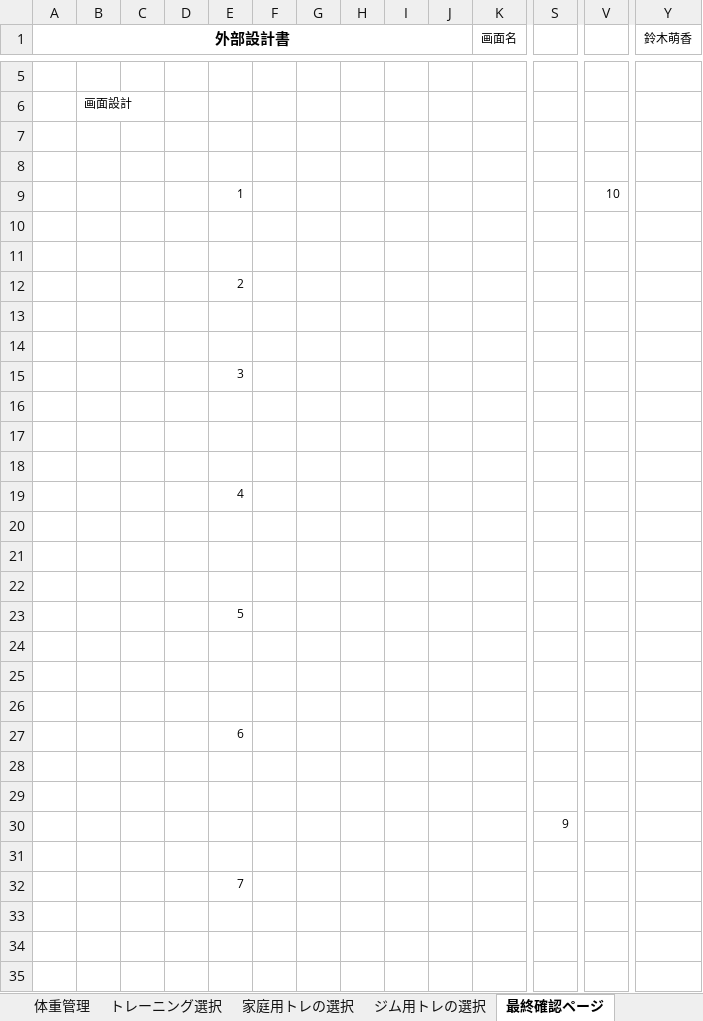
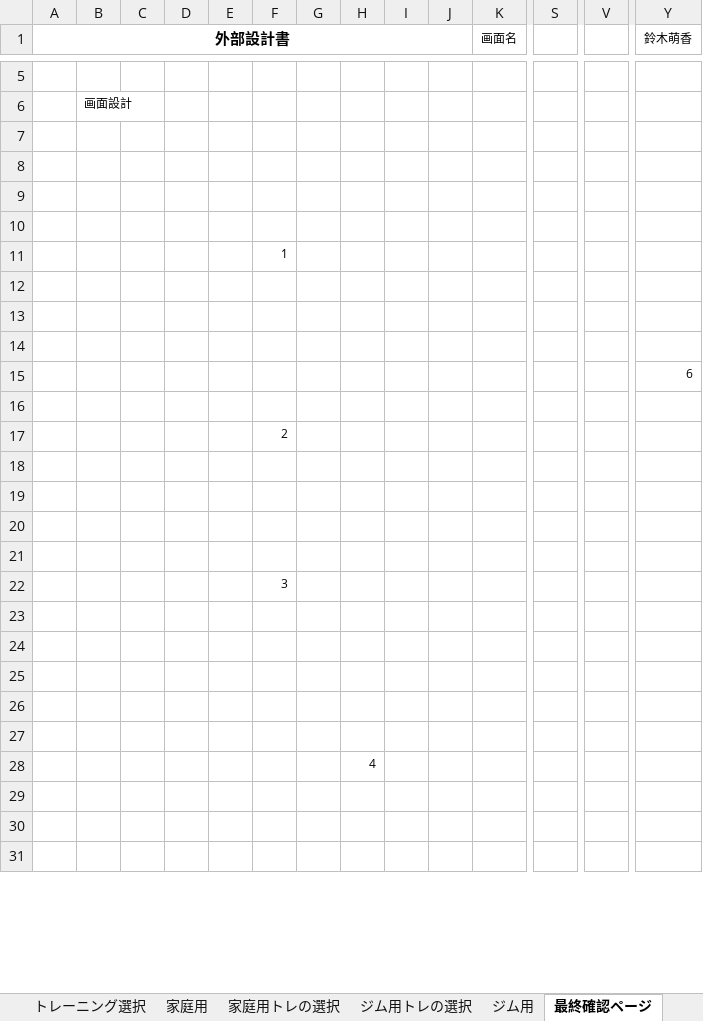
Before and after one commit to dojo2023/B-4, an Excel workbook: doc/04_外部設計書_B4_第1版.xlsx, sheet 最終確認ページ, drawn as a sheet; only a part is shown, gaps mark what is left out; values as stored, in another font and other column widths than the file's, no borders; charts and pictures not drawn; removed rows and columns are numbered as before the commit, all else as after; rows hold the shown columns only; the diff covers the shown part only; the diff names each change by its address in the sheet, - before the commit and + after, or states it on an @@ line.

```diff
--- a/doc/04_外部設計書_B4_第1版.xlsx (sheet 最終確認ページ)
+++ b/doc/04_外部設計書_B4_第1版.xlsx (sheet 最終確認ページ)
+sheet tab: 家庭用
+sheet tab: ジム用
-row 9:  |  |  |  | 1 |  |  |  |  |  |  |  | 10
-row 12:  |  |  |  | 2
-F11: (empty)
+F11: 1
-row 14: (empty)
-row 15:  |  |  |  | 3
+row 15:  |  |  |  |  |  |  |  |  |  |  |  |  | 6
-E16: 4
+E16: (empty)
+row 17:  |  |  |  |  | 2
-E21: 5
+E21: (empty)
+row 22:  |  |  |  |  | 3
-row 27:  |  |  |  | 6
-row 30:  |  |  |  |  |  |  |  |  |  |  | 9
-H28: (empty)
+H28: 4
-row 32:  |  |  |  | 7
```
Also changed, not shown: 4 added rows and 1 edited cell elsewhere in this sheet, sheet ジム用トレの選択, sheet 家庭用トレの選択, sheet ランキング, sheet 友達リスト, other sheet tabs, charts or pictures.
